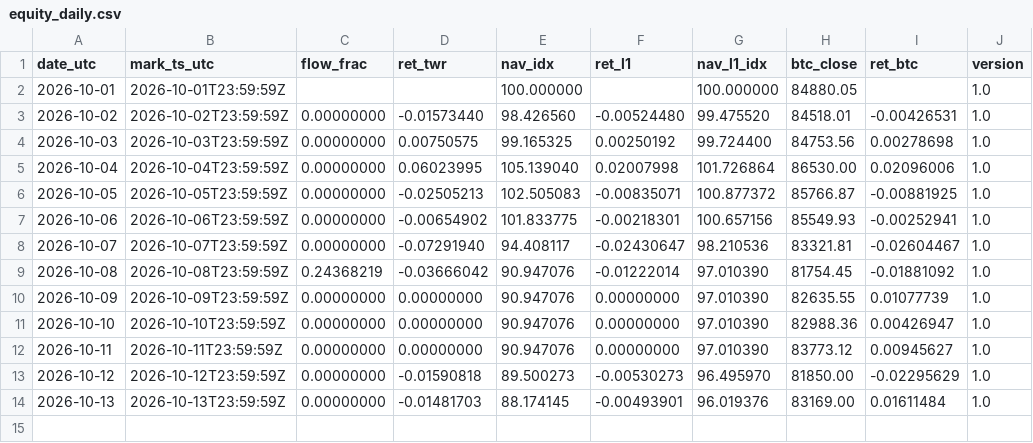
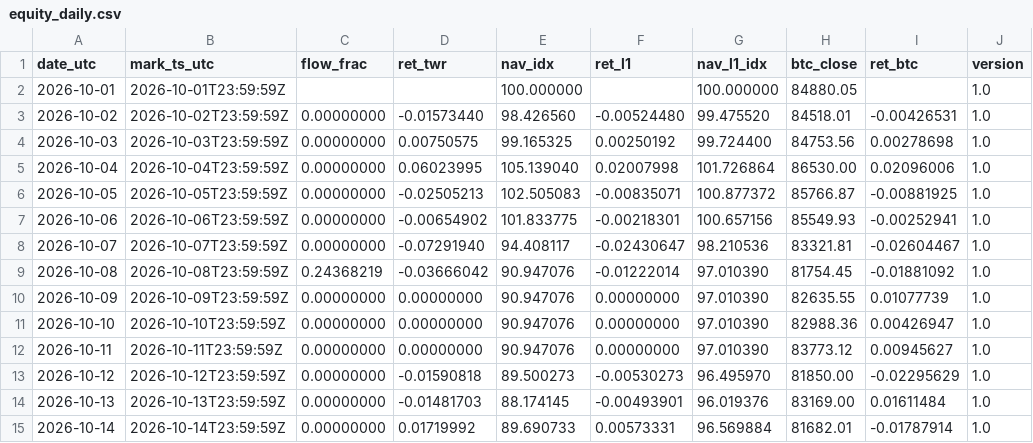
Before and after one commit to reouthq/track, a CSV file: data/equity_daily.csv, drawn as a sheet.

```diff
--- a/data/equity_daily.csv
+++ b/data/equity_daily.csv
@@ -14 +14,2 @@ date_utc,mark_ts_utc,flow_frac,ret_twr,nav_idx,ret_l1,nav_l1_idx,btc_close,ret_b
 2026-10-13,2026-10-13T23:59:59Z,0.00000000,-0.01481703,88.174145,-0.00493901,96.019376,83169.00,0.01611484,1.0
+2026-10-14,2026-10-14T23:59:59Z,0.00000000,0.01719992,89.690733,0.00573331,96.569884,81682.01,-0.01787914,1.0
```
Also changed, not shown: data/income_daily.csv, data/monthly.csv, 4 other files.
